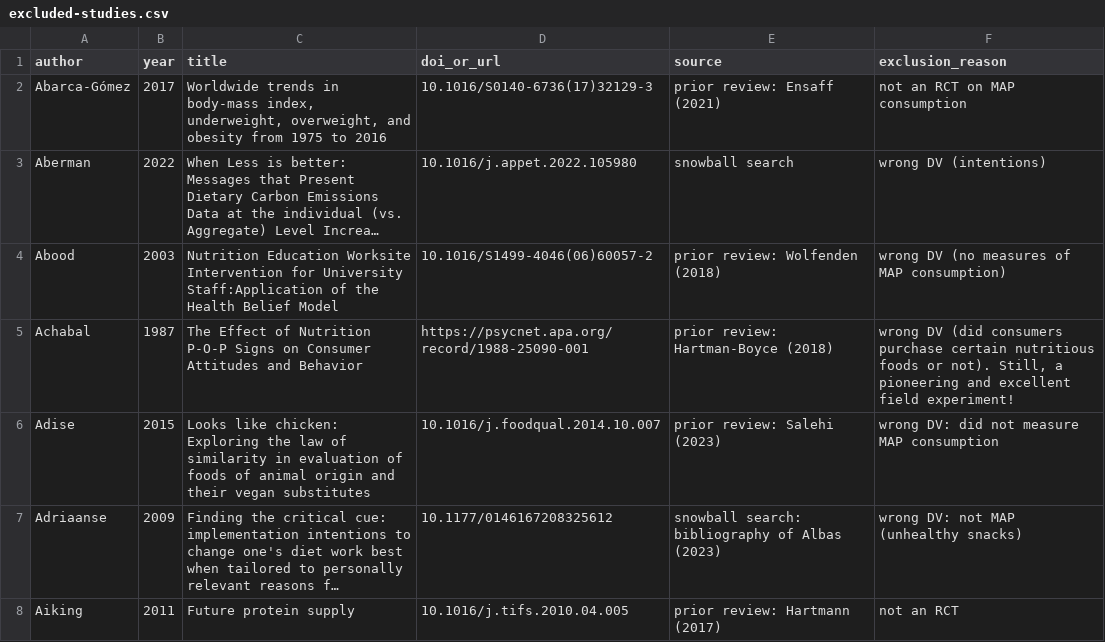
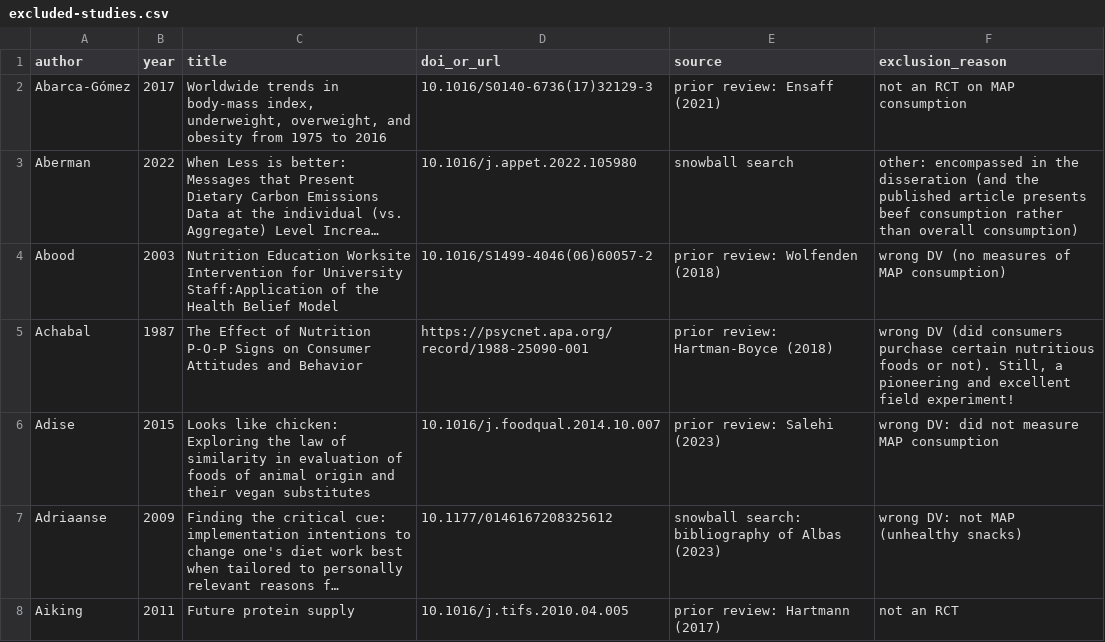
Before and after one commit to hsflabstanford/vegan-meta, a CSV file: data/excluded-studies.csv, drawn as a sheet; only a part is shown; long unchanged cells end in …; the diff names each change by its address in the sheet, - before the commit and + after, or states it on an @@ line.

```diff
--- a/data/excluded-studies.csv
+++ b/data/excluded-studies.csv
-F3 (exclusion_reason): wrong DV (intentions)
+F3 (exclusion_reason): other: encompassed in the disseration (and the published article presents beef consumption rather than overall consumption)
```
Also changed, not shown: data/review-of-reviews.csv, data/vegan-meta.csv, 1 other file.
